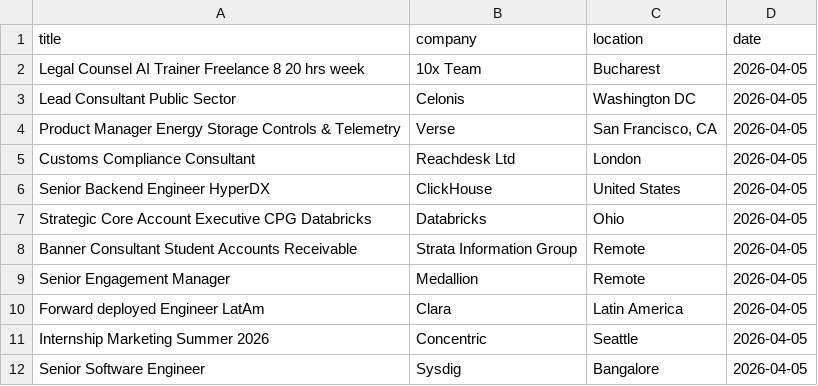
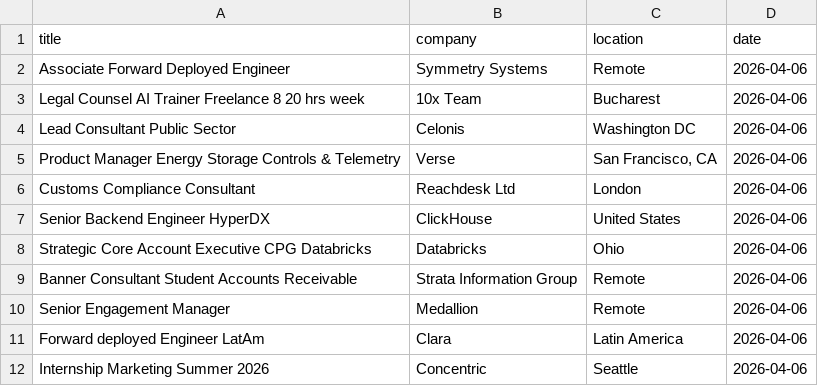
Before and after one commit to vvreddy4/Data-pipeline, a CSV file: data/cleaned_jobs.csv, drawn as a sheet.

```diff
--- a/data/cleaned_jobs.csv
+++ b/data/cleaned_jobs.csv
@@ -1,12 +1,12 @@
 title,company,location,date
-Legal Counsel AI Trainer Freelance 8 20 hrs week,10x Team,Bucharest,2026-04-05
-Lead Consultant Public Sector,Celonis,Washington DC,2026-04-05
-Product Manager Energy Storage Controls & Telemetry,Verse,"San Francisco, CA",2026-04-05
-Customs Compliance Consultant,Reachdesk Ltd,London,2026-04-05
-Senior Backend Engineer HyperDX,ClickHouse,United States,2026-04-05
-Strategic Core Account Executive CPG Databricks,Databricks,Ohio,2026-04-05
-Banner Consultant Student Accounts Receivable,Strata Information Group,Remote,2026-04-05
-Senior Engagement Manager,Medallion,Remote,2026-04-05
-Forward deployed Engineer LatAm,Clara,Latin America,2026-04-05
-Internship Marketing Summer 2026,Concentric,Seattle,2026-04-05
-Senior Software Engineer,Sysdig,Bangalore,2026-04-05
+Associate Forward Deployed Engineer,Symmetry Systems,Remote,2026-04-06
+Legal Counsel AI Trainer Freelance 8 20 hrs week,10x Team,Bucharest,2026-04-06
+Lead Consultant Public Sector,Celonis,Washington DC,2026-04-06
+Product Manager Energy Storage Controls & Telemetry,Verse,"San Francisco, CA",2026-04-06
+Customs Compliance Consultant,Reachdesk Ltd,London,2026-04-06
+Senior Backend Engineer HyperDX,ClickHouse,United States,2026-04-06
+Strategic Core Account Executive CPG Databricks,Databricks,Ohio,2026-04-06
+Banner Consultant Student Accounts Receivable,Strata Information Group,Remote,2026-04-06
+Senior Engagement Manager,Medallion,Remote,2026-04-06
+Forward deployed Engineer LatAm,Clara,Latin America,2026-04-06
+Internship Marketing Summer 2026,Concentric,Seattle,2026-04-06
```
Also changed, not shown: data/raw_jobs.csv.
